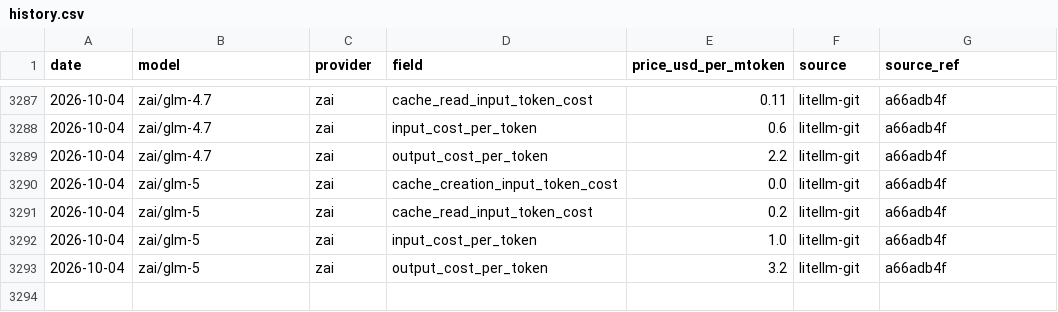
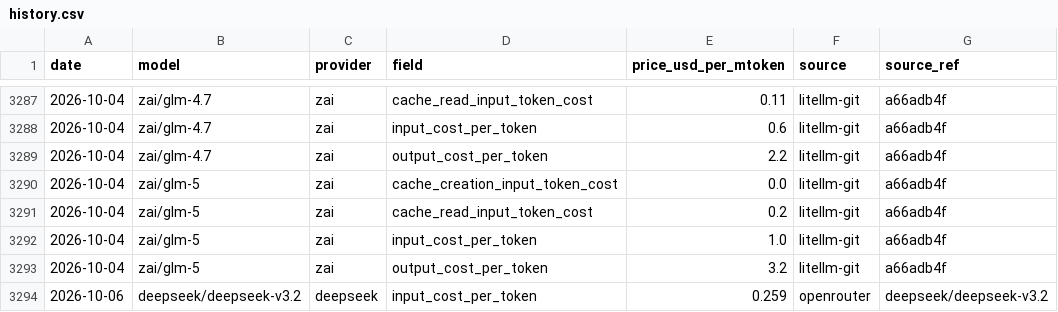
Before and after one commit to cherielilili/llm-pricing-tracker, a CSV file: data/history.csv, drawn as a sheet; only a part is shown, gaps mark what is left out.

```diff
--- a/data/history.csv
+++ b/data/history.csv
@@ -3293 +3293,2 @@ date,model,provider,field,price_usd_per_mtoken,source,source_ref
 2026-10-04,zai/glm-5,zai,output_cost_per_token,3.2,litellm-git,a66adb4f
+2026-10-06,deepseek/deepseek-v3.2,deepseek,input_cost_per_token,0.259,openrouter,deepseek/deepseek-v3.2
```
Also changed, not shown: 1 other file.
